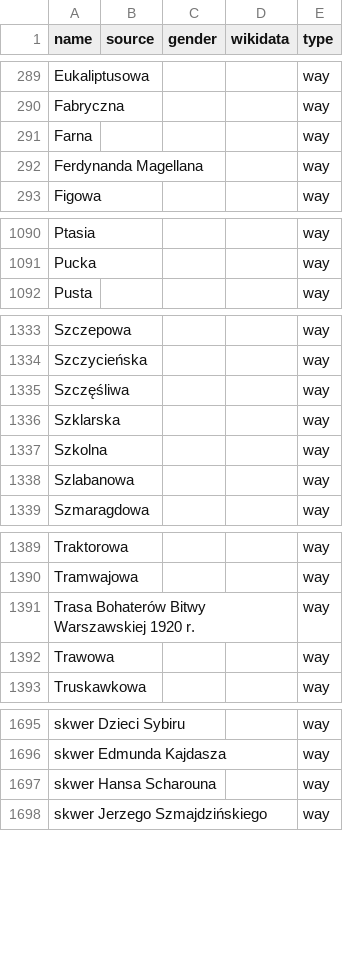
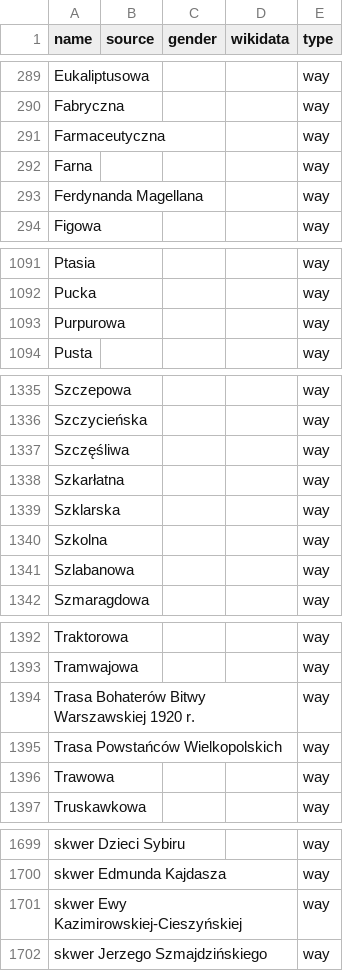
Before and after one commit to EqualStreetNames/equalstreetnames-wroclaw, a CSV file: data/other.csv, drawn as a sheet; only a part is shown, gaps mark what is left out; addresses are those after the commit; the diff names each change by its address in the sheet, - before the commit and + after, or states it on an @@ line.

```diff
--- a/data/other.csv
+++ b/data/other.csv
+row 291: Farmaceutyczna |  |  |  | way
+row 1093: Purpurowa |  |  |  | way
+row 1338: Szkarłatna |  |  |  | way
+row 1395: Trasa Powstańców Wielkopolskich |  |  |  | way
-A1701 (name): skwer Hansa Scharouna
+A1701 (name): skwer Ewy Kazimirowskiej-Cieszyńskiej
```
Also changed, not shown: 3 other files.
